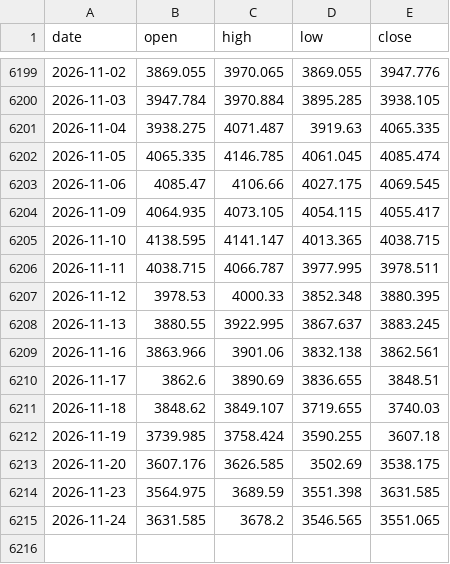
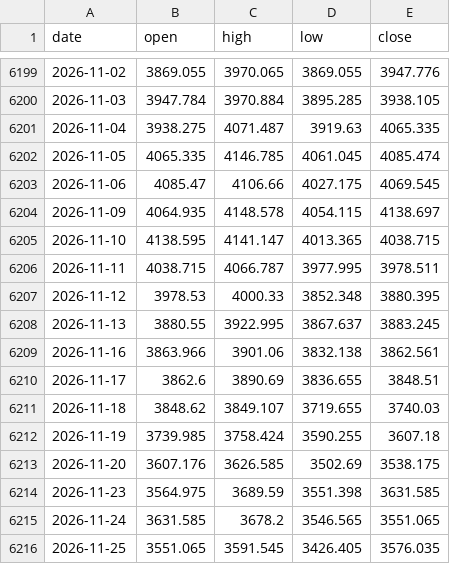
Before and after one commit to AnasKhan2581-star/SmartMoneyBOS, a CSV file: data/xauusd_1d.csv, drawn as a sheet; only a part is shown, gaps mark what is left out.

```diff
--- a/data/xauusd_1d.csv
+++ b/data/xauusd_1d.csv
@@ -6203,3 +6203,3 @@ date,open,high,low,close
 2026-11-06,4085.47,4106.66,4027.175,4069.545
-2026-11-09,4064.935,4073.105,4054.115,4055.417
+2026-11-09,4064.935,4148.578,4054.115,4138.697
 2026-11-10,4138.595,4141.147,4013.365,4038.715
@@ -6215 +6215,2 @@ date,open,high,low,close
 2026-11-24,3631.585,3678.2,3546.565,3551.065
+2026-11-25,3551.065,3591.545,3426.405,3576.035
```
